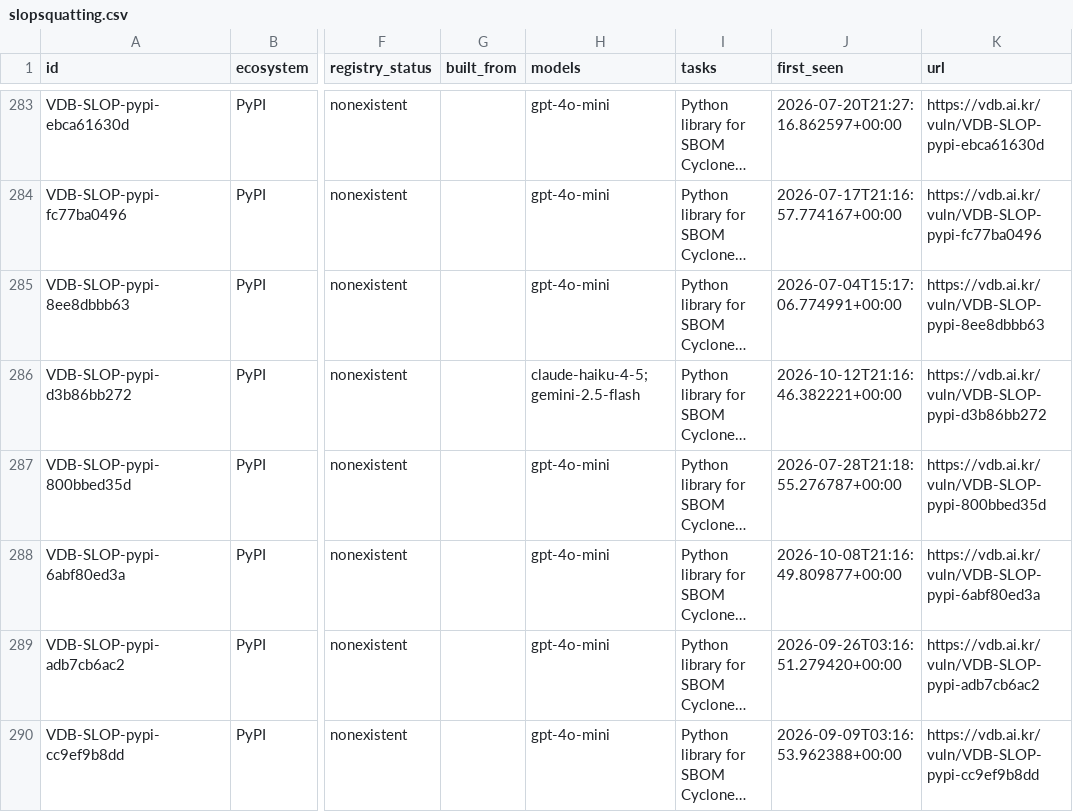
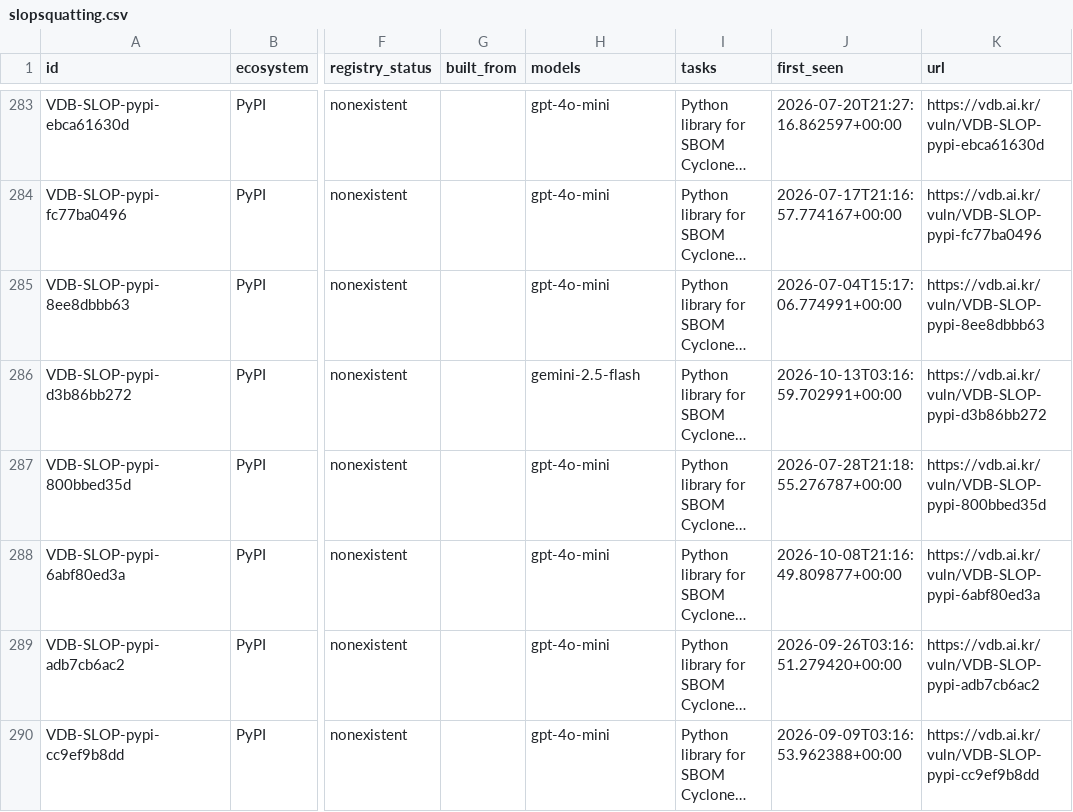
Before and after one commit to 0pstech/slopsquatting-dataset, a CSV file: slopsquatting.csv, drawn as a sheet; only a part is shown, gaps mark what is left out; long unchanged cells end in …; the diff covers the shown part only; the diff names each change by its address in the sheet, - before the commit and + after, or states it on an @@ line.

Commit message:
data: 1996 names as of 2026-10-13

```diff
--- a/slopsquatting.csv
+++ b/slopsquatting.csv
-H286 (models): claude-haiku-4-5;gemini-2.5-flash
+H286 (models): gemini-2.5-flash
-J286 (first_seen): 2026-10-12T21:16:46.382221+00:00
+J286 (first_seen): 2026-10-13T03:16:59.702991+00:00
```
Also changed, not shown: 2 added rows and 22 edited cells elsewhere in this file, 3 other files.
